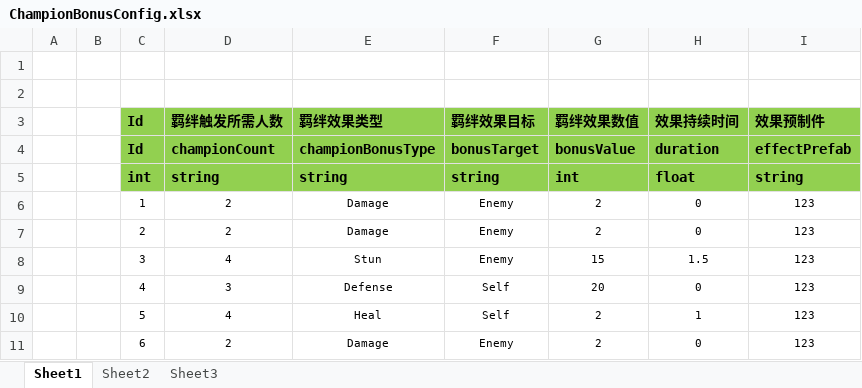
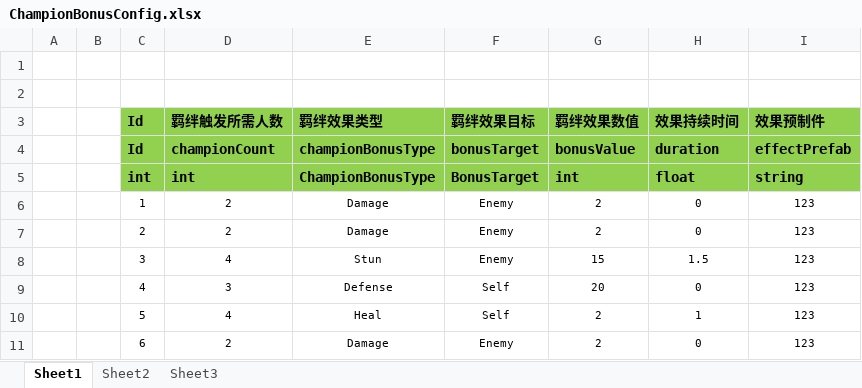
Before and after one commit to zhaohuanke123/ETPro, an Excel workbook: Excel/ChampionBonusConfig.xlsx, sheet Sheet1, drawn as a sheet; values as stored, in another font and other column widths than the file's, no borders; the diff names each change by its address in the sheet, - before the commit and + after, or states it on an @@ line.

```diff
--- a/Excel/ChampionBonusConfig.xlsx (sheet Sheet1)
+++ b/Excel/ChampionBonusConfig.xlsx (sheet Sheet1)
-D5 (羁绊触发所需人数): string
+D5 (羁绊触发所需人数): int
-E5 (羁绊效果类型): string
+E5 (羁绊效果类型): ChampionBonusType
-F5 (羁绊效果目标): string
+F5 (羁绊效果目标): BonusTarget
```
Also changed, not shown: 35 other files.
